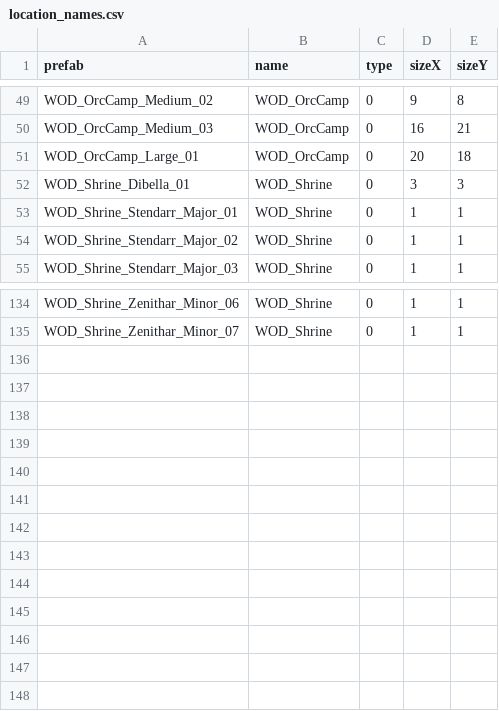
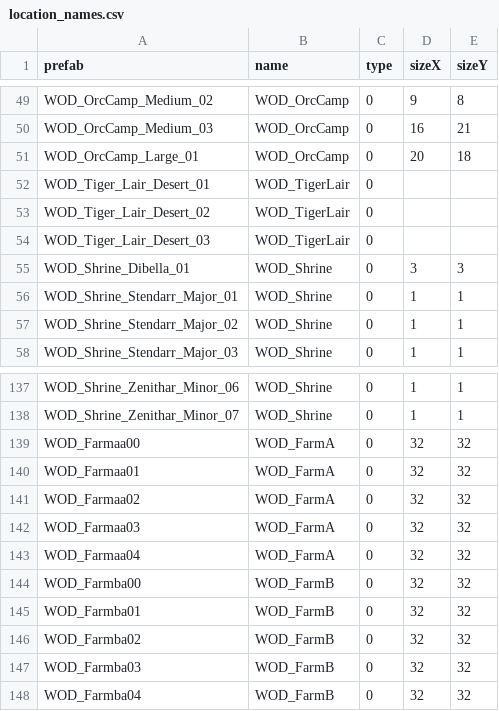
Before and after one commit to drcarademono/wod-location-generator, a CSV file: location_names.csv, drawn as a sheet; only a part is shown, gaps mark what is left out.

Commit message:
Preparing a new generation for farms

```diff
--- a/location_names.csv
+++ b/location_names.csv
@@ -51,2 +51,5 @@ WOD_OrcCamp_Medium_03,WOD_OrcCamp,0,16,21
 WOD_OrcCamp_Large_01,WOD_OrcCamp,0,20,18
+WOD_Tiger_Lair_Desert_01,WOD_TigerLair,0,,
+WOD_Tiger_Lair_Desert_02,WOD_TigerLair,0,,
+WOD_Tiger_Lair_Desert_03,WOD_TigerLair,0,,
 WOD_Shrine_Dibella_01,WOD_Shrine,0,3,3
@@ -135 +138,11 @@ WOD_Shrine_Zenithar_Minor_06,WOD_Shrine,0,1,1
 WOD_Shrine_Zenithar_Minor_07,WOD_Shrine,0,1,1
+WOD_Farmaa00,WOD_FarmA,0,32,32
+WOD_Farmaa01,WOD_FarmA,0,32,32
+WOD_Farmaa02,WOD_FarmA,0,32,32
+WOD_Farmaa03,WOD_FarmA,0,32,32
+WOD_Farmaa04,WOD_FarmA,0,32,32
+WOD_Farmba00,WOD_FarmB,0,32,32
+WOD_Farmba01,WOD_FarmB,0,32,32
+WOD_Farmba02,WOD_FarmB,0,32,32
+WOD_Farmba03,WOD_FarmB,0,32,32
+WOD_Farmba04,WOD_FarmB,0,32,32
```
Also changed, not shown: location_rules.csv, 11 other files.
